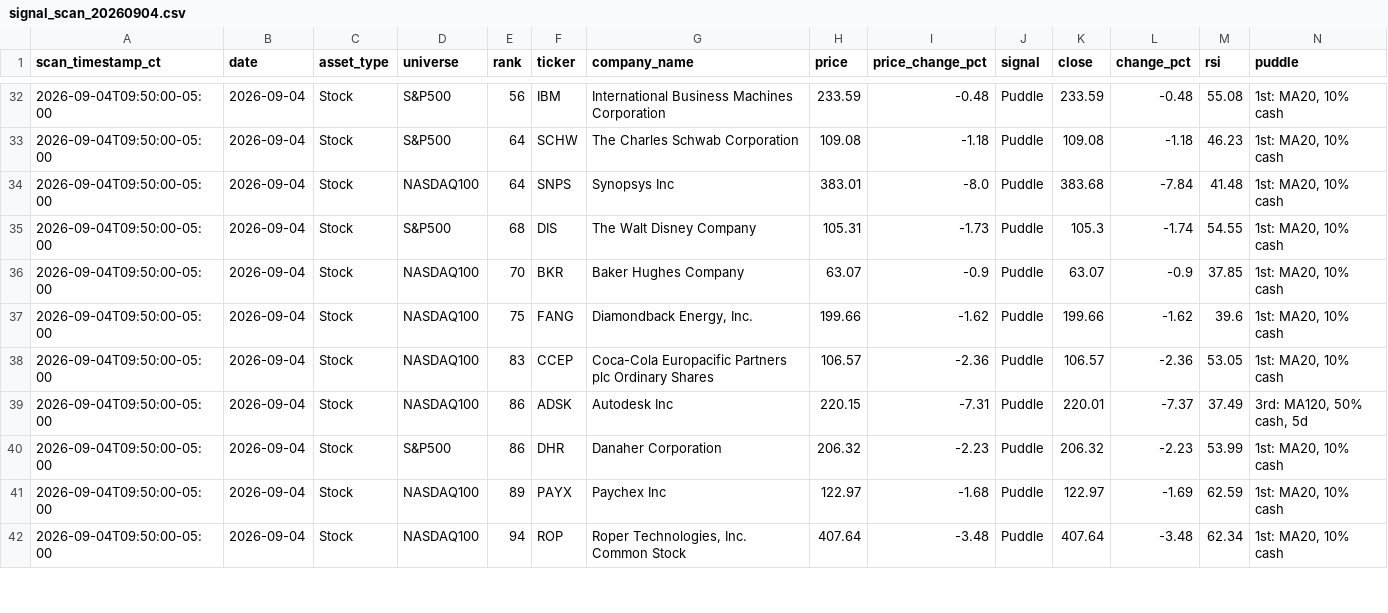
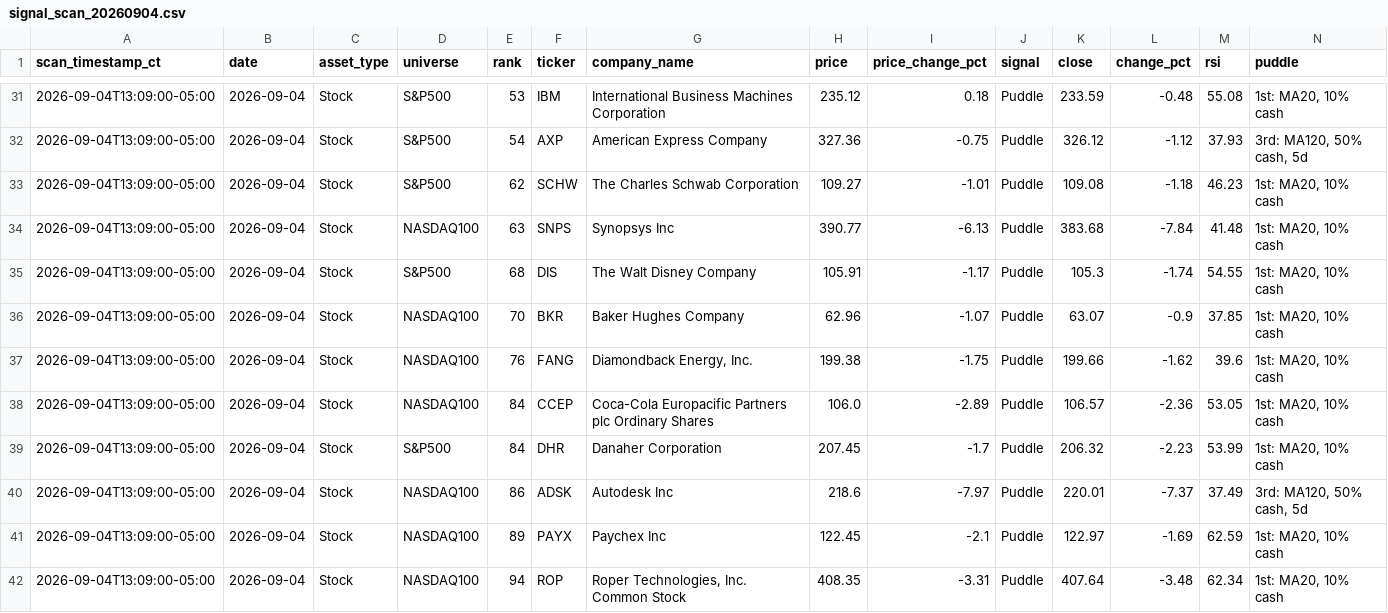
Before and after one commit to jangjb1204-sys/puddle-signal-dashboard, a CSV file: signal_scans/signal_scan_20260904.csv, drawn as a sheet; only a part is shown, gaps mark what is left out; the diff covers the shown part only.

```diff
--- a/signal_scans/signal_scan_20260904.csv
+++ b/signal_scans/signal_scan_20260904.csv
@@ -32,11 +31,12 @@ scan_timestamp_ct,date,asset_type,universe,rank,ticker,company_name,price,price_
-2026-09-04T09:50:00-05:00,2026-09-04,Stock,S&P500,56,IBM,International Business Machines Corporation,233.59,-0.48,Puddle,233.59,-0.48,55.08,"1st: MA20, 10% cash"
-2026-09-04T09:50:00-05:00,2026-09-04,Stock,S&P500,64,SCHW,The Charles Schwab Corporation,109.08,-1.18,Puddle,109.08,-1.18,46.23,"1st: MA20, 10% cash"
-2026-09-04T09:50:00-05:00,2026-09-04,Stock,NASDAQ100,64,SNPS,Synopsys Inc,383.01,-8.0,Puddle,383.68,-7.84,41.48,"1st: MA20, 10% cash"
-2026-09-04T09:50:00-05:00,2026-09-04,Stock,S&P500,68,DIS,The Walt Disney Company,105.31,-1.73,Puddle,105.3,-1.74,54.55,"1st: MA20, 10% cash"
-2026-09-04T09:50:00-05:00,2026-09-04,Stock,NASDAQ100,70,BKR,Baker Hughes Company,63.07,-0.9,Puddle,63.07,-0.9,37.85,"1st: MA20, 10% cash"
-2026-09-04T09:50:00-05:00,2026-09-04,Stock,NASDAQ100,75,FANG,"Diamondback Energy, Inc.",199.66,-1.62,Puddle,199.66,-1.62,39.6,"1st: MA20, 10% cash"
-2026-09-04T09:50:00-05:00,2026-09-04,Stock,NASDAQ100,83,CCEP,Coca-Cola Europacific Partners plc Ordinary Shares,106.57,-2.36,Puddle,106.57,-2.36,53.05,"1st: MA20, 10% cash"
-2026-09-04T09:50:00-05:00,2026-09-04,Stock,NASDAQ100,86,ADSK,Autodesk Inc,220.15,-7.31,Puddle,220.01,-7.37,37.49,"3rd: MA120, 50% cash, 5d"
-2026-09-04T09:50:00-05:00,2026-09-04,Stock,S&P500,86,DHR,Danaher Corporation,206.32,-2.23,Puddle,206.32,-2.23,53.99,"1st: MA20, 10% cash"
-2026-09-04T09:50:00-05:00,2026-09-04,Stock,NASDAQ100,89,PAYX,Paychex Inc,122.97,-1.68,Puddle,122.97,-1.69,62.59,"1st: MA20, 10% cash"
-2026-09-04T09:50:00-05:00,2026-09-04,Stock,NASDAQ100,94,ROP,"Roper Technologies, Inc. Common Stock",407.64,-3.48,Puddle,407.64,-3.48,62.34,"1st: MA20, 10% cash"
+2026-09-04T13:09:00-05:00,2026-09-04,Stock,S&P500,53,IBM,International Business Machines Corporation,235.12,0.18,Puddle,233.59,-0.48,55.08,"1st: MA20, 10% cash"
+2026-09-04T13:09:00-05:00,2026-09-04,Stock,S&P500,54,AXP,American Express Company,327.36,-0.75,Puddle,326.12,-1.12,37.93,"3rd: MA120, 50% cash, 5d"
+2026-09-04T13:09:00-05:00,2026-09-04,Stock,S&P500,62,SCHW,The Charles Schwab Corporation,109.27,-1.01,Puddle,109.08,-1.18,46.23,"1st: MA20, 10% cash"
+2026-09-04T13:09:00-05:00,2026-09-04,Stock,NASDAQ100,63,SNPS,Synopsys Inc,390.77,-6.13,Puddle,383.68,-7.84,41.48,"1st: MA20, 10% cash"
+2026-09-04T13:09:00-05:00,2026-09-04,Stock,S&P500,68,DIS,The Walt Disney Company,105.91,-1.17,Puddle,105.3,-1.74,54.55,"1st: MA20, 10% cash"
+2026-09-04T13:09:00-05:00,2026-09-04,Stock,NASDAQ100,70,BKR,Baker Hughes Company,62.96,-1.07,Puddle,63.07,-0.9,37.85,"1st: MA20, 10% cash"
+2026-09-04T13:09:00-05:00,2026-09-04,Stock,NASDAQ100,76,FANG,"Diamondback Energy, Inc.",199.38,-1.75,Puddle,199.66,-1.62,39.6,"1st: MA20, 10% cash"
+2026-09-04T13:09:00-05:00,2026-09-04,Stock,NASDAQ100,84,CCEP,Coca-Cola Europacific Partners plc Ordinary Shares,106.0,-2.89,Puddle,106.57,-2.36,53.05,"1st: MA20, 10% cash"
+2026-09-04T13:09:00-05:00,2026-09-04,Stock,S&P500,84,DHR,Danaher Corporation,207.45,-1.7,Puddle,206.32,-2.23,53.99,"1st: MA20, 10% cash"
+2026-09-04T13:09:00-05:00,2026-09-04,Stock,NASDAQ100,86,ADSK,Autodesk Inc,218.6,-7.97,Puddle,220.01,-7.37,37.49,"3rd: MA120, 50% cash, 5d"
+2026-09-04T13:09:00-05:00,2026-09-04,Stock,NASDAQ100,89,PAYX,Paychex Inc,122.45,-2.1,Puddle,122.97,-1.69,62.59,"1st: MA20, 10% cash"
+2026-09-04T13:09:00-05:00,2026-09-04,Stock,NASDAQ100,94,ROP,"Roper Technologies, Inc. Common Stock",408.35,-3.31,Puddle,407.64,-3.48,62.34,"1st: MA20, 10% cash"
```
Also changed, not shown: 1 removed row and 91 edited cells elsewhere in this file, 1 other file.
